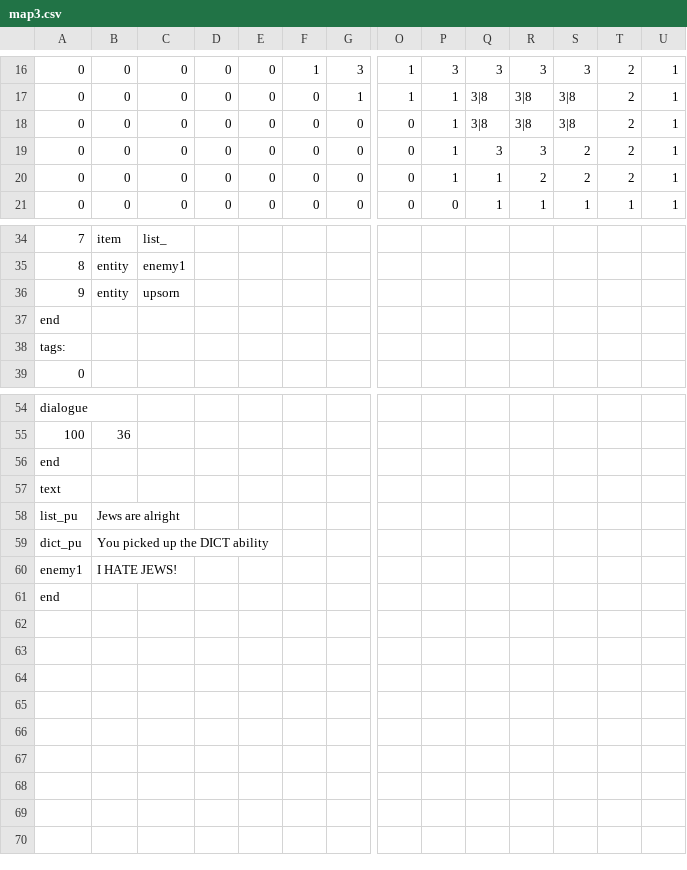
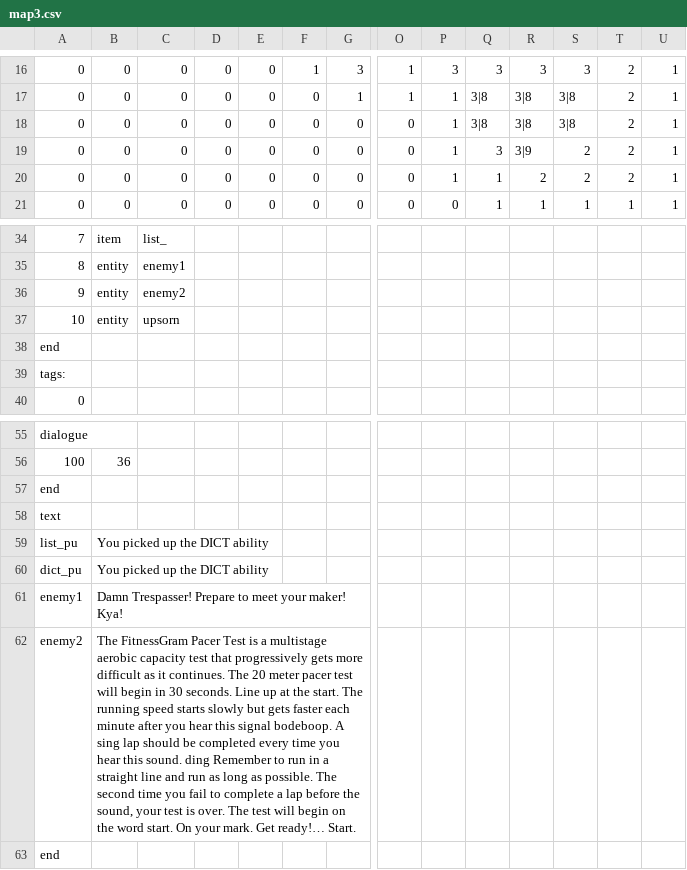
Before and after one commit to AdmiralSbs/GameProject, a CSV file: maps/map3.csv, drawn as a sheet; only a part is shown, gaps mark what is left out; addresses are those after the commit; rows hold the shown columns only; the diff names each change by its address in the sheet, - before the commit and + after, or states it on an @@ line.

Commit message:
this is a test file

```diff
--- a/maps/map3.csv
+++ b/maps/map3.csv
-R19: 3
+R19: 3|9
-C36: upsorn
+C36: enemy2
+row 37: 10 | entity | upsorn
-B59: Jews are alright
+B59: You picked up the DICT ability
-B61: I HATE JEWS!
+B61: Damn Trespasser! Prepare to meet your maker! Kya!
+row 62: enemy2 | The FitnessGram Pacer Test is a multistage aerobic capacity test that progressively gets more difficult as it continues. The 20 meter pacer test will begin in 30 seconds. Line up at the start. The running speed starts slowly but gets faster each minute after you hear this signal bodeboop. A sing lap should be completed every time you hear this sound. ding Remember to run in a straight line and run as long as possible. The second time you fail to complete a lap before the sound, your test is over. The test will begin on the word start. On your mark. Get ready!… Start.
```
